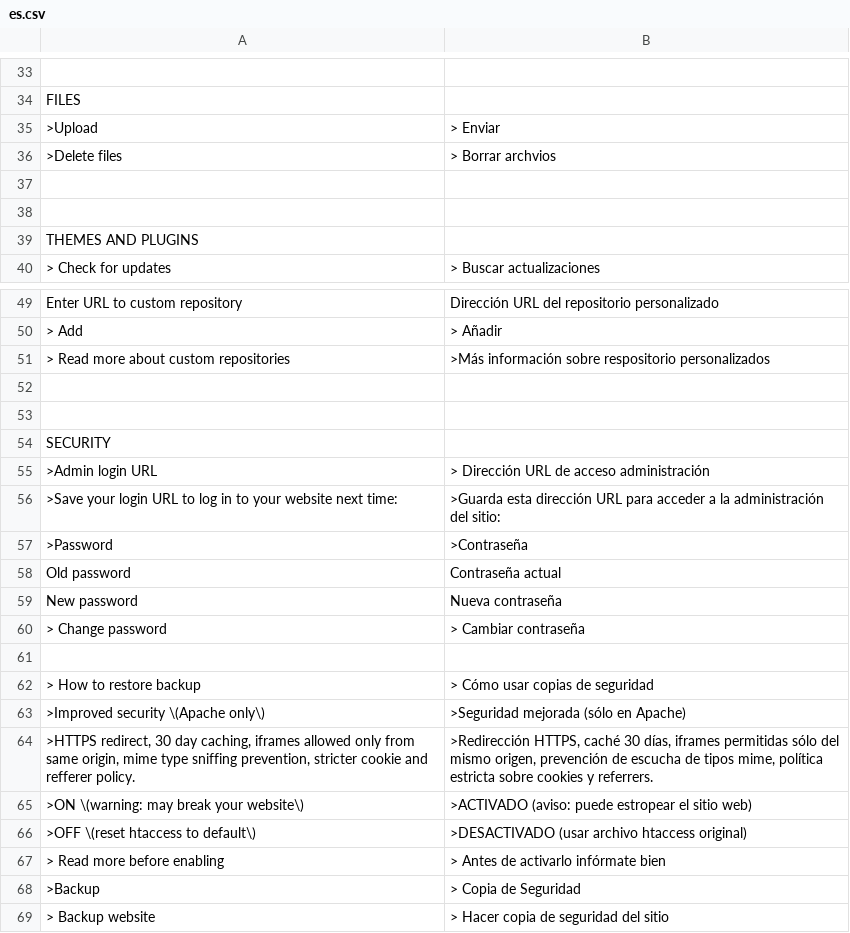
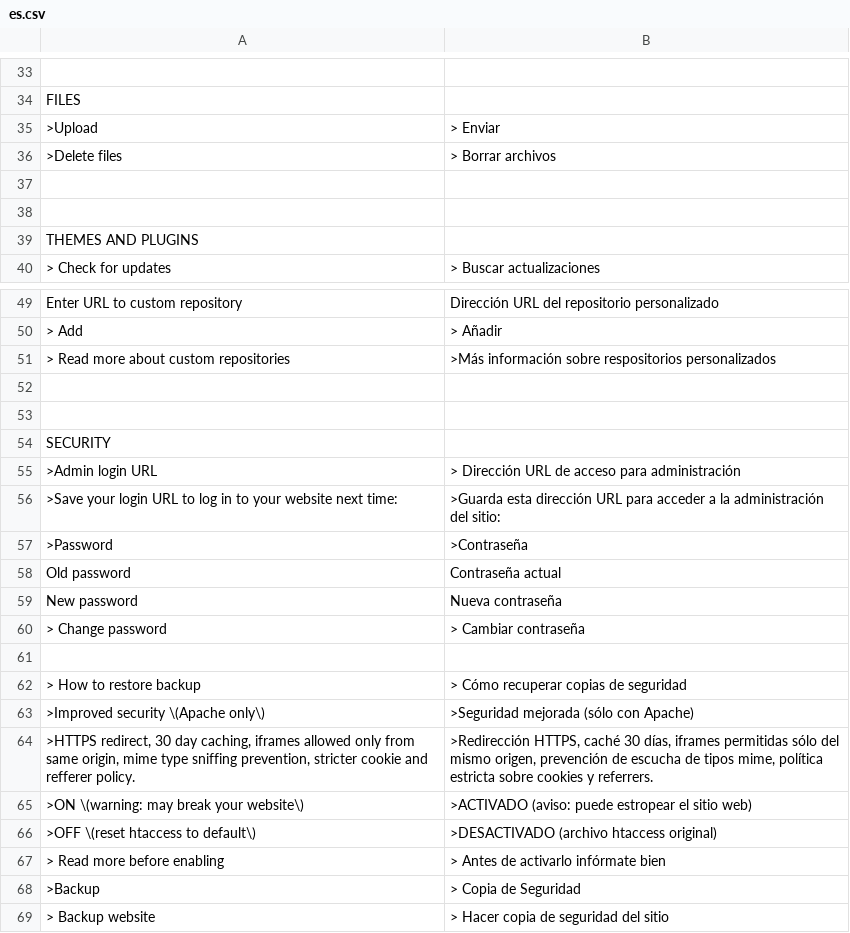
Before and after one commit to robiso/translation-slovenin, a CSV file: es.csv, drawn as a sheet; only a part is shown, gaps mark what is left out.

Commit message:
Update es.csv

```diff
--- a/es.csv
+++ b/es.csv
@@ -35,3 +35,3 @@ FILES
     ">Upload","> Enviar"
-    ">Delete files","> Borrar archvios"
+    ">Delete files","> Borrar archivos"
 
@@ -50,3 +50,3 @@ THEMES AND PLUGINS
     "> Add", "> Añadir"
-    "> Read more about custom repositories",">Más información sobre respositorio personalizados"
+    "> Read more about custom repositories",">Más información sobre respositorios personalizados"
 
@@ -54,3 +54,3 @@ THEMES AND PLUGINS
 SECURITY
-    ">Admin login URL","> Dirección URL de acceso administración"
+    ">Admin login URL","> Dirección URL de acceso para administración"
     ">Save your login URL to log in to your website next time:",">Guarda esta dirección URL para acceder a la administración del sitio:"
@@ -61,7 +61,7 @@ SECURITY
 
-    "> How to restore backup","> Cómo usar copias de seguridad"
-    ">Improved security \(Apache only\)",">Seguridad mejorada (sólo en Apache)"
+    "> How to restore backup","> Cómo recuperar copias de seguridad"
+    ">Improved security \(Apache only\)",">Seguridad mejorada (sólo con Apache)"
     ">HTTPS redirect, 30 day caching, iframes allowed only from same origin, mime type sniffing prevention, stricter cookie and refferer policy.",">Redirección HTTPS, caché 30 días, iframes permitidas sólo del mismo origen, prevención de escucha de tipos mime, política estricta sobre cookies y referrers."
     ">ON \(warning: may break your website\)",">ACTIVADO (aviso: puede estropear el sitio web)"
-    ">OFF \(reset htaccess to default\)",">DESACTIVADO (usar archivo htaccess original)"
+    ">OFF \(reset htaccess to default\)",">DESACTIVADO (archivo htaccess original)"
     "> Read more before enabling","> Antes de activarlo infórmate bien"
```
